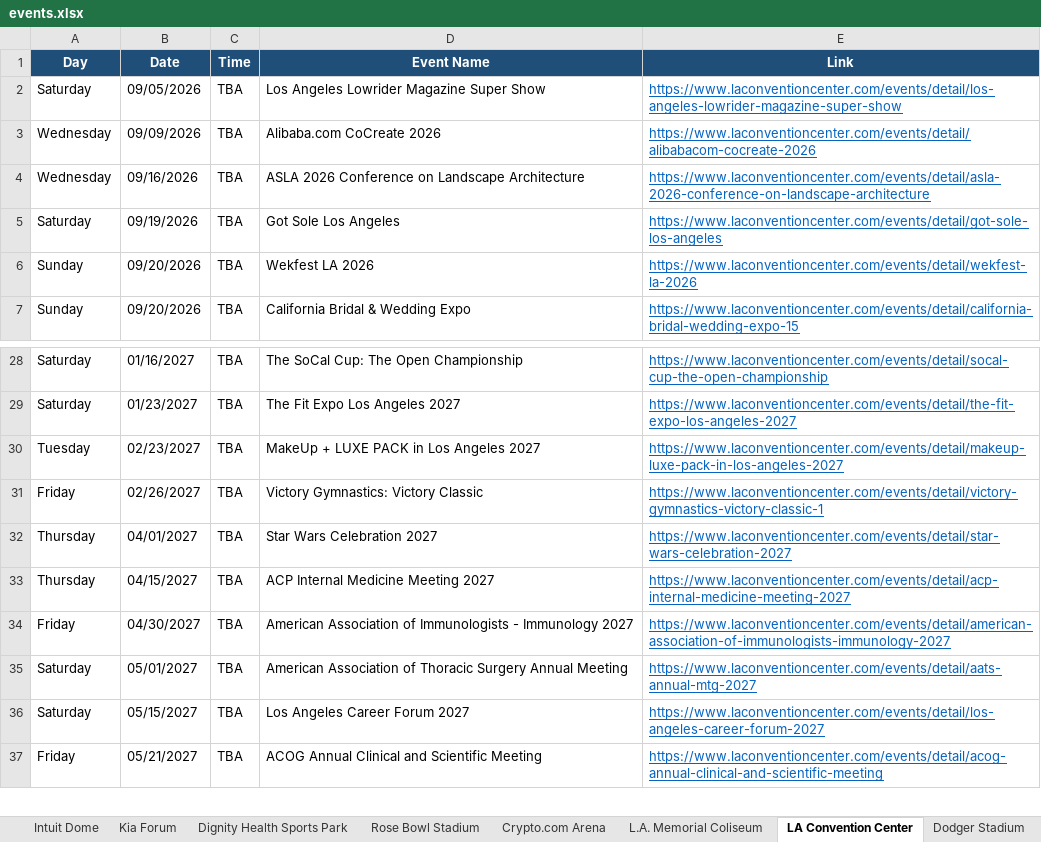
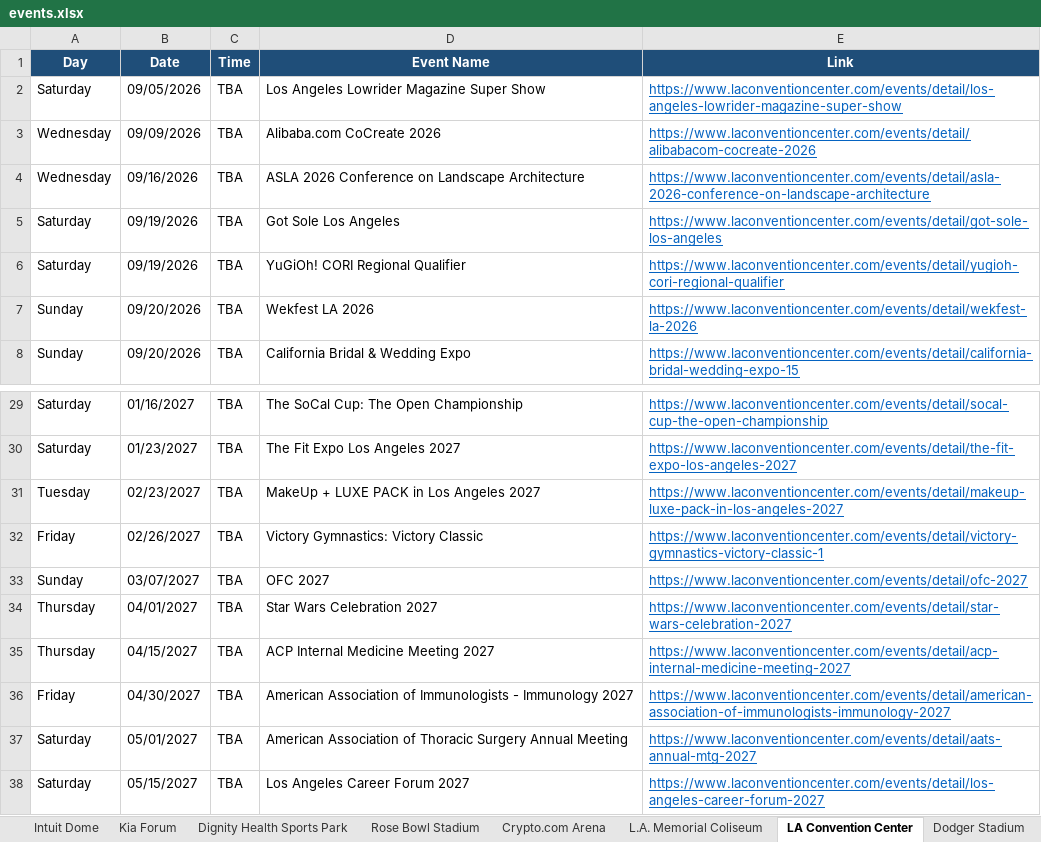
Before and after one commit to hannahlee-vzw/southern_california_events, an Excel workbook: docs/events.xlsx, sheet LA Convention Center, drawn as a sheet; only a part is shown, gaps mark what is left out; the shorter side is filled out with more unchanged rows; values as stored, in another font and other column widths than the file's, no borders; the diff names each change by its address in the sheet, - before the commit and + after, or states it on an @@ line.

```diff
--- a/docs/events.xlsx (sheet LA Convention Center)
+++ b/docs/events.xlsx (sheet LA Convention Center)
+row 6: Saturday | 09/19/2026 | TBA | YuGiOh! CORI Regional Qualifier | https://www.laconventioncenter.com/events/detail/yugioh-cori-regional-qualifier
+row 33: Sunday | 03/07/2027 | TBA | OFC 2027 | https://www.laconventioncenter.com/events/detail/ofc-2027
```
Also changed, not shown: sheet Hollywood Bowl, other sheet tabs, 3 other files.
